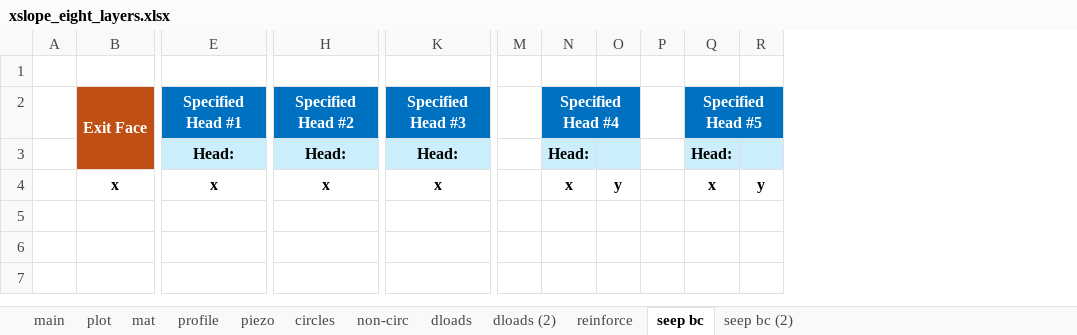
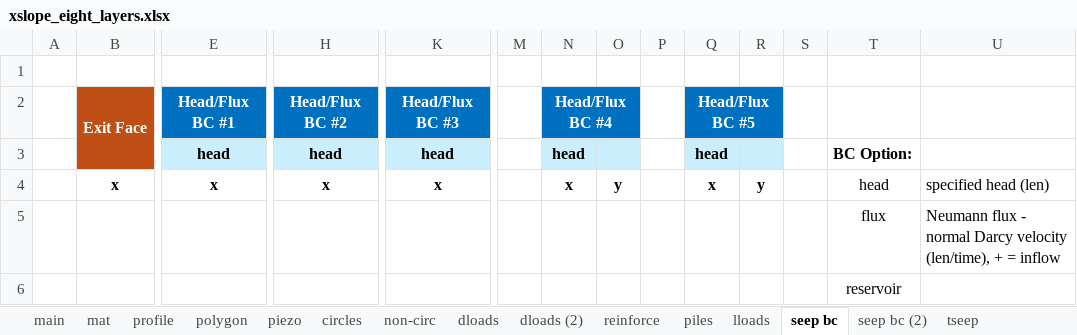
Before and after one commit to njones61/ce544, an Excel workbook: docs/unit2/05_xslope/files/xslope_eight_layers.xlsx, sheet seep bc, drawn as a sheet; only a part is shown, gaps mark what is left out; values as stored, in another font and other column widths than the file's, no borders; removed rows and columns are numbered as before the commit, all else as after; rows hold the shown columns only; the diff names each change by its address in the sheet, - before the commit and + after, or states it on an @@ line.

Commit message:
migrate the 27 xslope input files to template v22 + a water-loads mode
Detection is structural, never by filename: a 'main' sheet plus four or more
sheets from the xslope family. That separates this repo cleanly -- 28 xslope
inputs, all carrying a main sheet and 12 sheets each, and 52 ordinary
calculation spreadsheets (Sheet1/Sheet2/Sheet3) which are untouched. Filename
detection would have been unsafe here: xslope_reinforce_hw.xlsx exists in this
repo and in xslope_private/tests/files as different files.

Each file is read and written back through the current template, which is what
handles the v8/v9 main-sheet layout (globals at D8:D11 before v18 moved them).
26 declare automatic water loads. xslope_prob_submerged_KEY stays manual: its
water at el 40 is typed in against a model that defines no water at all.

These carry no test tags, so a before/after factor of safety per file stands in
for a lock check. All 27 are bit-identical -- 24 on a Bishop solve of the
model's own circle, one on a Spencer solve of its non-circular surface, and the
two FEM files refuse identically before and after (a placeholder circle below
the model base), which is the same output.

ONE FILE IS NOT MIGRATED and is reported rather than forced:
docs/unit2/07_seep_slope/files/xslope_johnson_res.xlsx. The loader refuses it
before any conversion can start -- material 'shell' (Mat ID 1) carries a unit
weight of zero. Whether that is a starter file left deliberately incomplete or
an accident, converting it would mean inventing a unit weight, so it keeps its
v8 format until someone who knows decides.

```diff
--- a/docs/unit2/05_xslope/files/xslope_eight_layers.xlsx (sheet seep bc)
+++ b/docs/unit2/05_xslope/files/xslope_eight_layers.xlsx (sheet seep bc)
-sheet tab: plot
+sheet tab: polygon
+sheet tab: piles
+sheet tab: lloads
+sheet tab: tseep
+column S, empty
+column T, row 4: head
+column U, row 4: specified head (len)
-row 2:  | Exit Face | Specified Head #1 | Specified Head #2 | Specified Head #3 |  | Specified Head #4 |  |  | Specified Head #5
-row 3:  |  | Head: | Head: | Head: |  | Head: |  |  | Head:
+row 2:  | Exit Face | Head/Flux BC #1 | Head/Flux BC #2 | Head/Flux BC #3 |  | Head/Flux BC #4 |  |  | Head/Flux BC #5
+row 3:  |  | head | head | head |  | head |  |  | head |  |  | BC Option:
+row 5:  |  |  |  |  |  |  |  |  |  |  |  | flux | Neumann flux - normal Darcy velocity (len/time), + = inflow
+row 6:  |  |  |  |  |  |  |  |  |  |  |  | reservoir
```
Also changed, not shown: sheet mat, sheet main, sheet seep bc (2), sheet reinforce, sheet profile, sheet dloads (2), 3 more sheets, formulas that keep their value, charts or pictures, docs/unit2/05_xslope/files/xslope_method_slices_problem.xlsx, docs/unit2/05_xslope/files/xslope_noncircular.xlsx, 24 other files.
